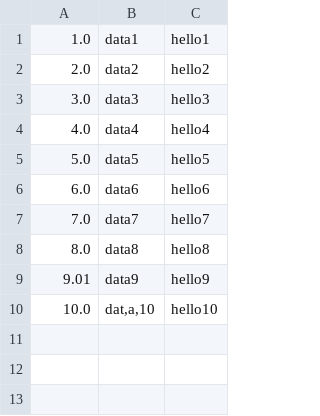
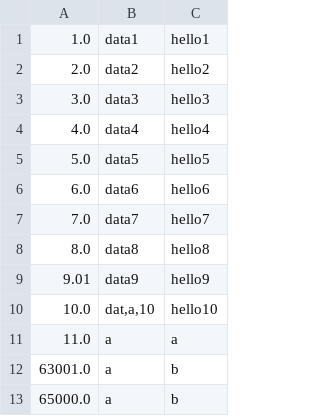
Before and after one commit to laubreyual/aDB, a CSV file: python_version/antlr4-python3-runtime-4.7.2/src/database_files/sample.csv, drawn as a sheet.

```diff
--- a/python_version/antlr4-python3-runtime-4.7.2/src/database_files/sample.csv
+++ b/python_version/antlr4-python3-runtime-4.7.2/src/database_files/sample.csv
@@ -10 +10,4 @@
 10.0,"dat,a,10","hello10"
+11.0,"a","a"
+63001.0,"a","b"
+65000.0,"a","b"
```
Also changed, not shown: 12 other files.
